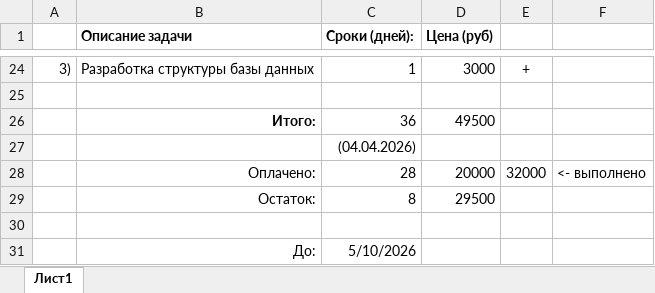
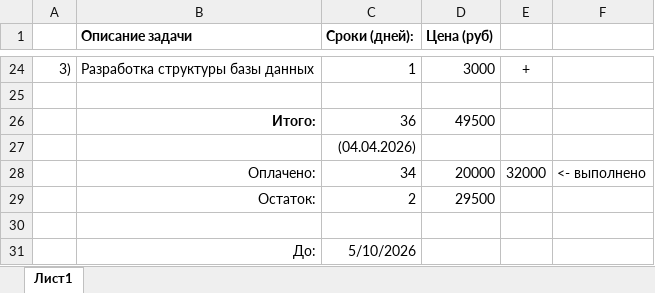
Before and after one commit to extreme-profit/upx100, an Excel workbook: сайт_записей_на_услуги.xlsx, sheet Лист1, drawn as a sheet; only a part is shown, gaps mark what is left out; values as stored, in another font and other column widths than the file's, no borders; the diff names each change by its address in the sheet, - before the commit and + after, or states it on an @@ line.

```diff
--- a/сайт_записей_на_услуги.xlsx (sheet Лист1)
+++ b/сайт_записей_на_услуги.xlsx (sheet Лист1)
-C28 (Сроки (дней):): 28
+C28 (Сроки (дней):): 34
-C29 (Сроки (дней):): 8
+C29 (Сроки (дней):): 2
```
Also changed, not shown: 4 other files.
